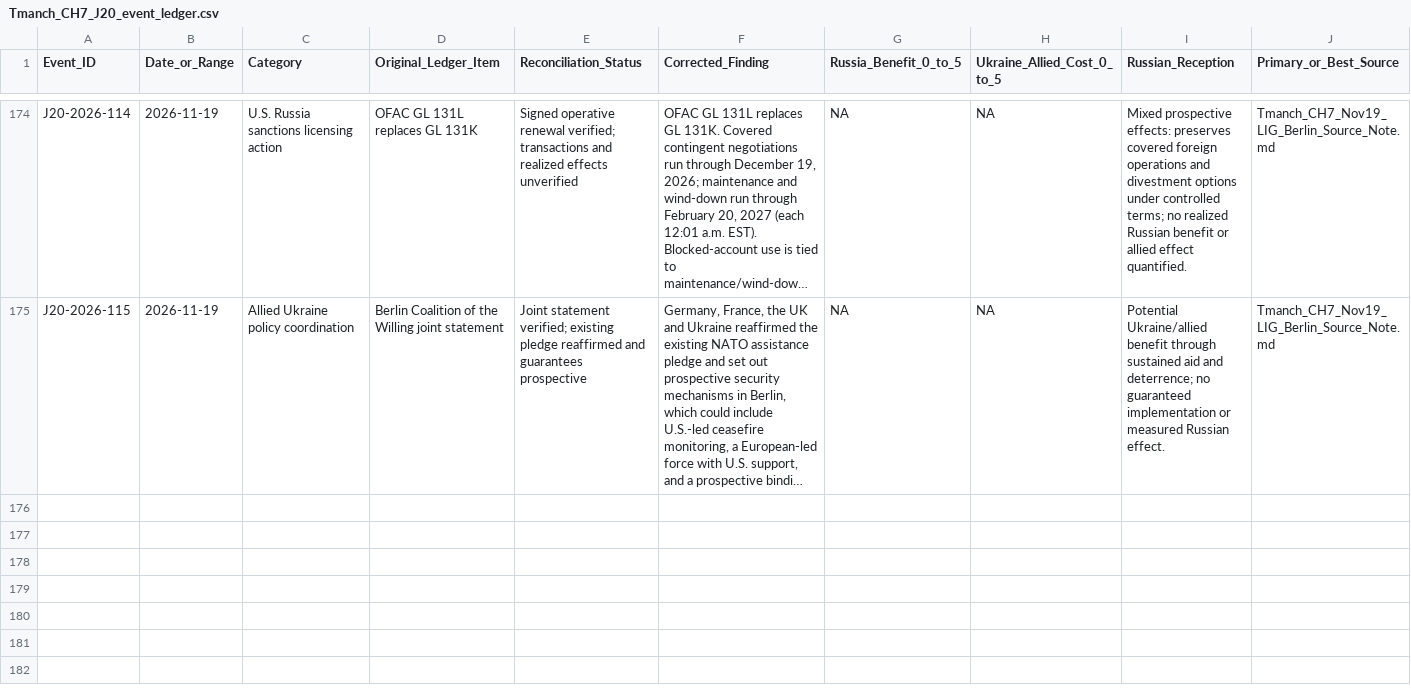
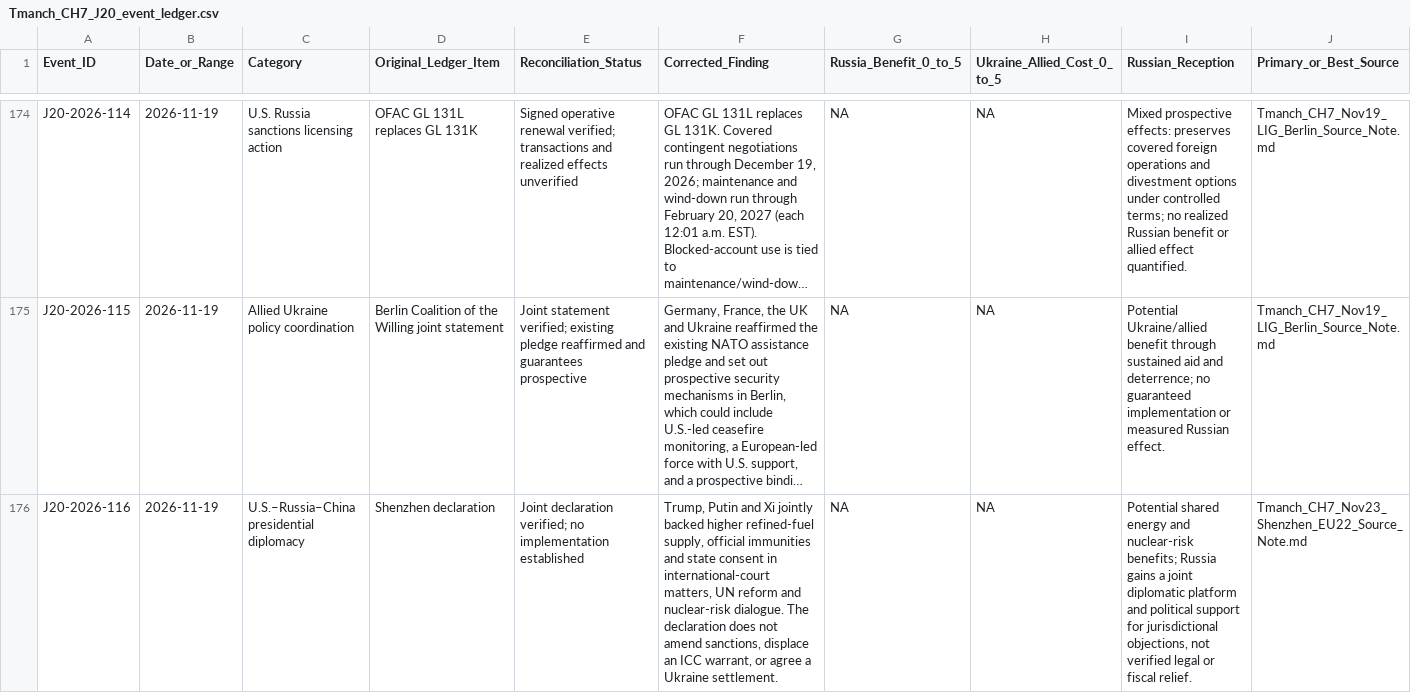
Before and after one commit to mfreeze77/DJT, a CSV file: research-library/Tmanch_CH7_J20_event_ledger.csv, drawn as a sheet; only a part is shown, gaps mark what is left out; long unchanged cells end in …; rows hold the shown columns only; the diff covers the shown part only; the diff names each change by its address in the sheet, - before the commit and + after, or states it on an @@ line.

Commit message:
Add Shenzhen declaration and EU 22nd sanctions proposal

```diff
--- a/research-library/Tmanch_CH7_J20_event_ledger.csv
+++ b/research-library/Tmanch_CH7_J20_event_ledger.csv
+row 176: J20-2026-116 | 2026-11-19 | U.S.–Russia–China presidential diplomacy | Shenzhen declaration | Joint declaration verified; no implementation established | Trump, Putin and Xi jointly backed higher refined-fuel supply, official immunities and state consent in international-court matters, UN reform and nuclear-risk dialogue. The declaration does not amend sanctions, displace an ICC warrant, or agree a Ukraine settlement. | NA | NA | Potential shared energy and nuclear-risk benefits; Russia gains a joint diplomatic platform and political support for jurisdictional objections, not verified legal or fiscal relief. | Tmanch_CH7_Nov23_Shenzhen_EU22_Source_Note.md
```
Also changed, not shown: 1 added row elsewhere in this file, 2 other files.
